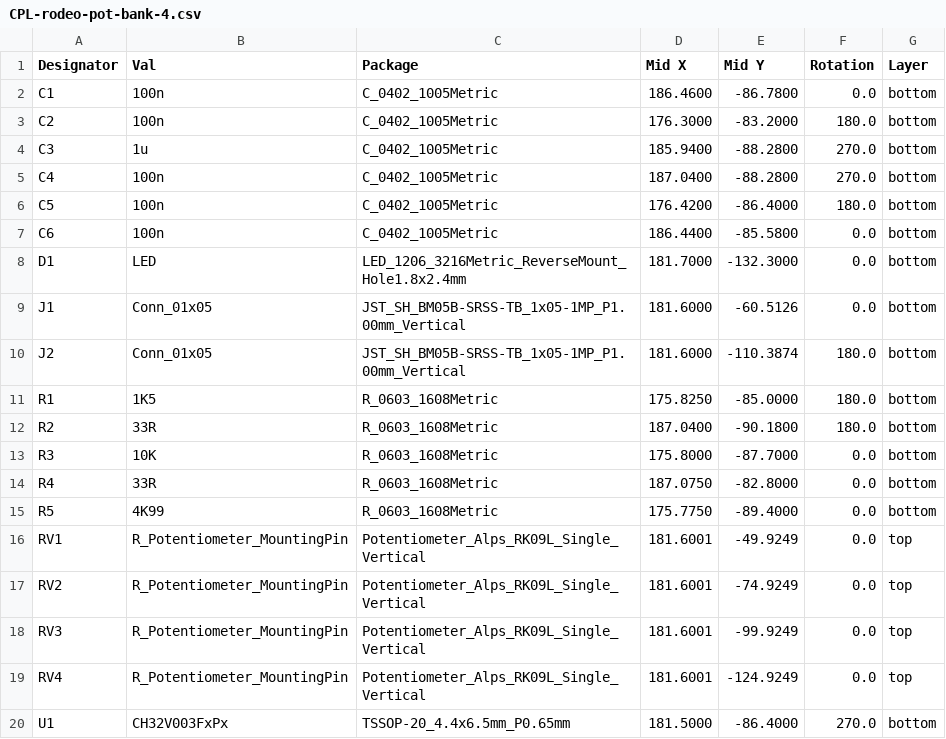
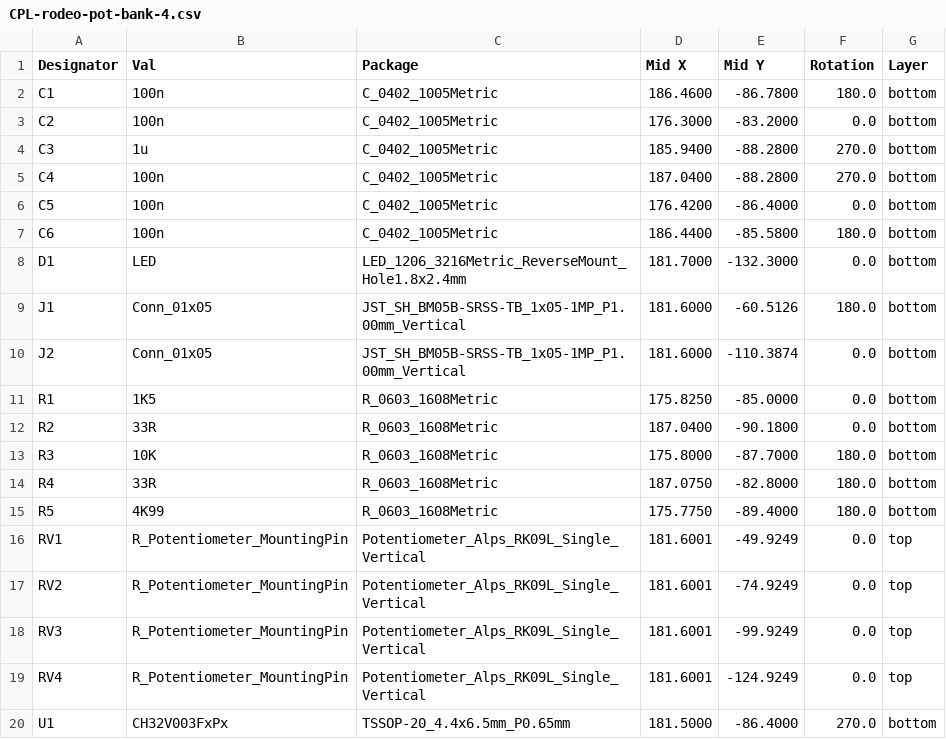
Before and after one commit to dotrodeo/rodeo, a CSV file: rev-b/rodeo-pot-bank-4/jlcpcb/production_files/CPL-rodeo-pot-bank-4.csv, drawn as a sheet.

```diff
--- a/rev-b/rodeo-pot-bank-4/jlcpcb/production_files/CPL-rodeo-pot-bank-4.csv
+++ b/rev-b/rodeo-pot-bank-4/jlcpcb/production_files/CPL-rodeo-pot-bank-4.csv
@@ -1,16 +1,16 @@
 Designator,Val,Package,Mid X,Mid Y,Rotation,Layer
-C1,100n,C_0402_1005Metric,186.4600,-86.7800,0.0,bottom
-C2,100n,C_0402_1005Metric,176.3000,-83.2000,180.0,bottom
+C1,100n,C_0402_1005Metric,186.4600,-86.7800,180.0,bottom
+C2,100n,C_0402_1005Metric,176.3000,-83.2000,0.0,bottom
 C3,1u,C_0402_1005Metric,185.9400,-88.2800,270.0,bottom
 C4,100n,C_0402_1005Metric,187.0400,-88.2800,270.0,bottom
-C5,100n,C_0402_1005Metric,176.4200,-86.4000,180.0,bottom
-C6,100n,C_0402_1005Metric,186.4400,-85.5800,0.0,bottom
+C5,100n,C_0402_1005Metric,176.4200,-86.4000,0.0,bottom
+C6,100n,C_0402_1005Metric,186.4400,-85.5800,180.0,bottom
 D1,LED,LED_1206_3216Metric_ReverseMount_Hole1.8x2.4mm,181.7000,-132.3000,0.0,bottom
-J1,Conn_01x05,JST_SH_BM05B-SRSS-TB_1x05-1MP_P1.00mm_Vertical,181.6000,-60.5126,0.0,bottom
-J2,Conn_01x05,JST_SH_BM05B-SRSS-TB_1x05-1MP_P1.00mm_Vertical,181.6000,-110.3874,180.0,bottom
-R1,1K5,R_0603_1608Metric,175.8250,-85.0000,180.0,bottom
-R2,33R,R_0603_1608Metric,187.0400,-90.1800,180.0,bottom
-R3,10K,R_0603_1608Metric,175.8000,-87.7000,0.0,bottom
-R4,33R,R_0603_1608Metric,187.0750,-82.8000,0.0,bottom
-R5,4K99,R_0603_1608Metric,175.7750,-89.4000,0.0,bottom
+J1,Conn_01x05,JST_SH_BM05B-SRSS-TB_1x05-1MP_P1.00mm_Vertical,181.6000,-60.5126,180.0,bottom
+J2,Conn_01x05,JST_SH_BM05B-SRSS-TB_1x05-1MP_P1.00mm_Vertical,181.6000,-110.3874,0.0,bottom
+R1,1K5,R_0603_1608Metric,175.8250,-85.0000,0.0,bottom
+R2,33R,R_0603_1608Metric,187.0400,-90.1800,0.0,bottom
+R3,10K,R_0603_1608Metric,175.8000,-87.7000,180.0,bottom
+R4,33R,R_0603_1608Metric,187.0750,-82.8000,180.0,bottom
+R5,4K99,R_0603_1608Metric,175.7750,-89.4000,180.0,bottom
 RV1,R_Potentiometer_MountingPin,Potentiometer_Alps_RK09L_Single_Vertical,181.6001,-49.9249,0.0,top
```
Also changed, not shown: rev-b/rodeo-encoder-bank-4/jlcpcb/production_files/CPL-rodeo-encoder-bank-4.csv, 3 other files.
